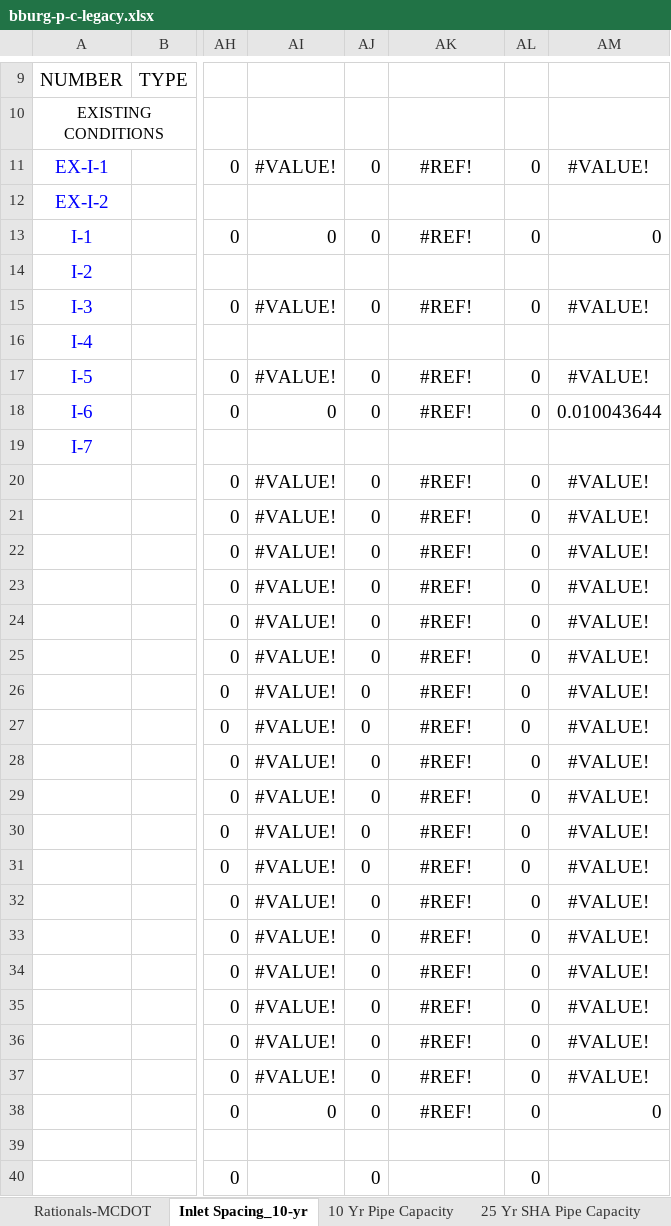
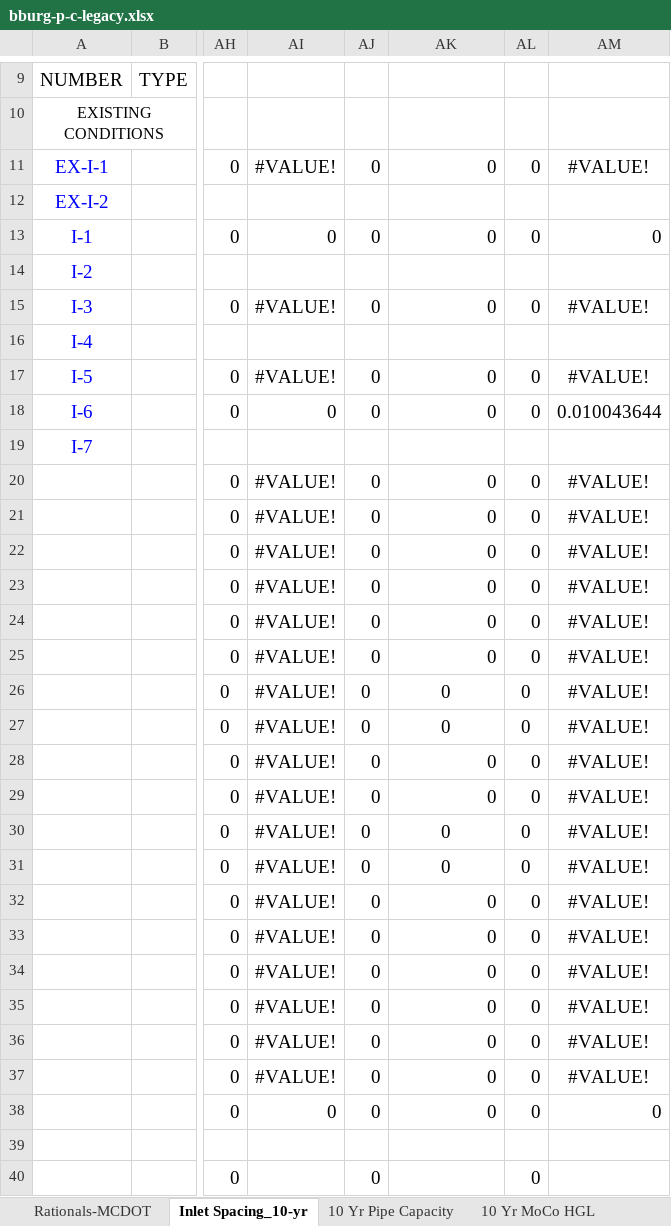
Before and after one commit to khnguyen88/SD-HH-calculator-vc-v1, an Excel workbook: docs/bburg-p-c-legacy.xlsx, sheet Inlet Spacing_10-yr, drawn as a sheet; only a part is shown, gaps mark what is left out; values as stored, in another font and other column widths than the file's, no borders; the diff covers the shown part only; the diff names each change by its address in the sheet, - before the commit and + after, or states it on an @@ line.

Commit message:
feat(bburg-template): seed legacy 10-yr network and repair legacy workbook
- Seed DA_Catchments, Structures, and Pipes from the bburg-p-c-legacy
  10-yr design so the template carries the real proposed network.
- Rework the HGL sheet for two chains with separate tailwaters and a
  MAXIFS upstream walk that handles tributaries and outfalls.
- Add an _xlfn prefix normalizer so XLOOKUP/MAXIFS/FILTER formulas open
  without #NAME? in Excel 365.
- Repair legacy #REF! damage: correct MoCo HGL VLOOKUP index 17->15,
  restore recoverable rows, clear only unrecoverable external refs.
- Update builder tests for the legacy seed, Design_Q_cfs, and xlfn names.
- Rebuild bburg-p-c-template.xlsx (verified zero error cells).

WIP: HGL 25-yr external-link workaround is designed but not applied; see
docs/superpowers/specs/2026-11-07-legacy-ref-repair-handoff.md.

```diff
--- a/docs/bburg-p-c-legacy.xlsx (sheet Inlet Spacing_10-yr)
+++ b/docs/bburg-p-c-legacy.xlsx (sheet Inlet Spacing_10-yr)
-sheet tab: 25 Yr SHA Pipe Capacity
-AK11: #REF!
+AK11: 0
-AK11 alignment: center
+AK11 alignment: right
-AK13: #REF!
+AK13: 0
-AK13 alignment: center
+AK13 alignment: right
-AK15: #REF!
+AK15: 0
-AK15 alignment: center
+AK15 alignment: right
-AK17:AK18: #REF!
+AK17:AK18: 0
-AK17:AK18 alignment: center
+AK17:AK18 alignment: right
-AK20:AK38: #REF!
+AK20:AK38: 0
-AK20:AK25 alignment: center
+AK20:AK25 alignment: right
-AK28:AK29 alignment: center
+AK28:AK29 alignment: right
-AK32:AK38 alignment: center
+AK32:AK38 alignment: right
```
Also changed, not shown: 1 added row and 1 removed row elsewhere in this sheet, sheet 10 Yr MoCo HGL, sheet 10 Yr Pipe Capacity, sheet Inlet Spacing_2-yr, sheet HGL 25-yr, other sheet tabs, formulas that keep their value, hidden cells, charts or pictures, docs/bburg-p-c-template.xlsx, 16 other files.
